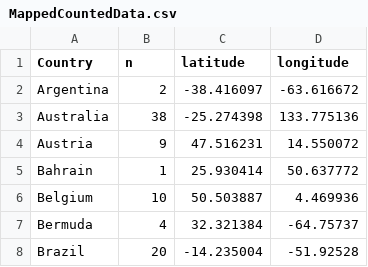
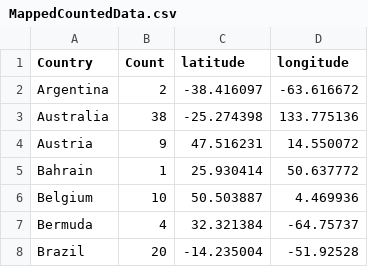
Before and after one commit to JonYatSo/FIT3179, a CSV file: data/MappedCountedData.csv, drawn as a sheet; only a part is shown.

Commit message:
Update MappedCountedData.csv

```diff
--- a/data/MappedCountedData.csv
+++ b/data/MappedCountedData.csv
@@ -1,2 +1,2 @@
-"Country","n","latitude","longitude"
+"Country","Count","latitude","longitude"
 "Argentina",2,-38.416097,-63.616672
```
